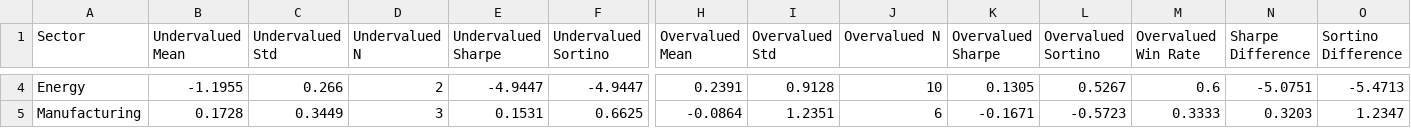
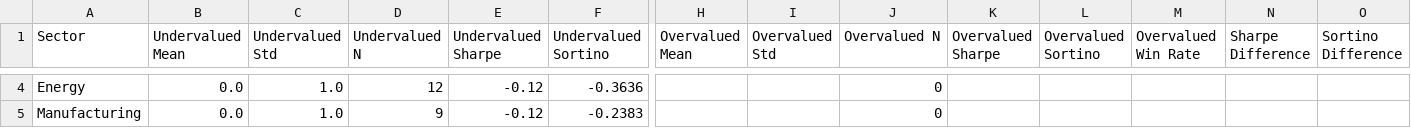
Before and after one commit to caleb402/Nairobi-Stock-Exchange-, a CSV file: sector_validation_results.csv, drawn as a sheet; only a part is shown, gaps mark what is left out; the diff covers the shown part only; the diff names each change by its address in the sheet, - before the commit and + after, or states it on an @@ line.

```diff
--- a/sector_validation_results.csv
+++ b/sector_validation_results.csv
-B4 (Undervalued Mean): -1.1955
+B4 (Undervalued Mean): 0.0
-C4 (Undervalued Std): 0.266
+C4 (Undervalued Std): 1.0
-D4 (Undervalued N): 2
+D4 (Undervalued N): 12
-E4 (Undervalued Sharpe): -4.9447
+E4 (Undervalued Sharpe): -0.12
-F4 (Undervalued Sortino): -4.9447
+F4 (Undervalued Sortino): -0.3636
-H4 (Overvalued Mean): 0.2391
+H4 (Overvalued Mean): (empty)
-I4 (Overvalued Std): 0.9128
+I4 (Overvalued Std): (empty)
-J4 (Overvalued N): 10
+J4 (Overvalued N): 0
-K4 (Overvalued Sharpe): 0.1305
+K4 (Overvalued Sharpe): (empty)
-L4 (Overvalued Sortino): 0.5267
+L4 (Overvalued Sortino): (empty)
-M4 (Overvalued Win Rate): 0.6
+M4 (Overvalued Win Rate): (empty)
-N4 (Sharpe Difference): -5.0751
+N4 (Sharpe Difference): (empty)
-O4 (Sortino Difference): -5.4713
+O4 (Sortino Difference): (empty)
-B5 (Undervalued Mean): 0.1728
+B5 (Undervalued Mean): 0.0
-C5 (Undervalued Std): 0.3449
+C5 (Undervalued Std): 1.0
-D5 (Undervalued N): 3
+D5 (Undervalued N): 9
-E5 (Undervalued Sharpe): 0.1531
+E5 (Undervalued Sharpe): -0.12
-F5 (Undervalued Sortino): 0.6625
+F5 (Undervalued Sortino): -0.2383
-H5 (Overvalued Mean): -0.0864
+H5 (Overvalued Mean): (empty)
-I5 (Overvalued Std): 1.2351
+I5 (Overvalued Std): (empty)
-J5 (Overvalued N): 6
+J5 (Overvalued N): 0
-K5 (Overvalued Sharpe): -0.1671
+K5 (Overvalued Sharpe): (empty)
-L5 (Overvalued Sortino): -0.5723
+L5 (Overvalued Sortino): (empty)
-M5 (Overvalued Win Rate): 0.3333
+M5 (Overvalued Win Rate): (empty)
-N5 (Sharpe Difference): 0.3203
+N5 (Sharpe Difference): (empty)
-O5 (Sortino Difference): 1.2347
+O5 (Sortino Difference): (empty)
```
Also changed, not shown: 85 edited cells elsewhere in this file, avg_returns_by_sector_flag.csv, nse_value_dataset.csv, 3 other files.
